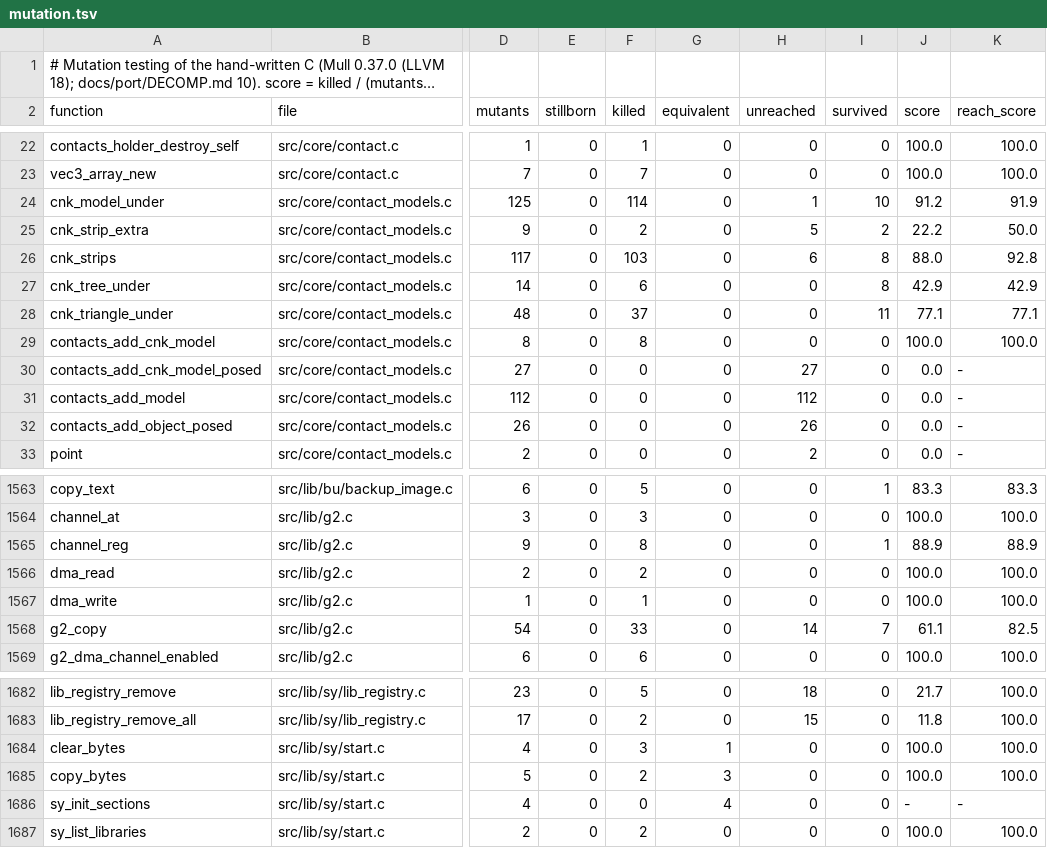
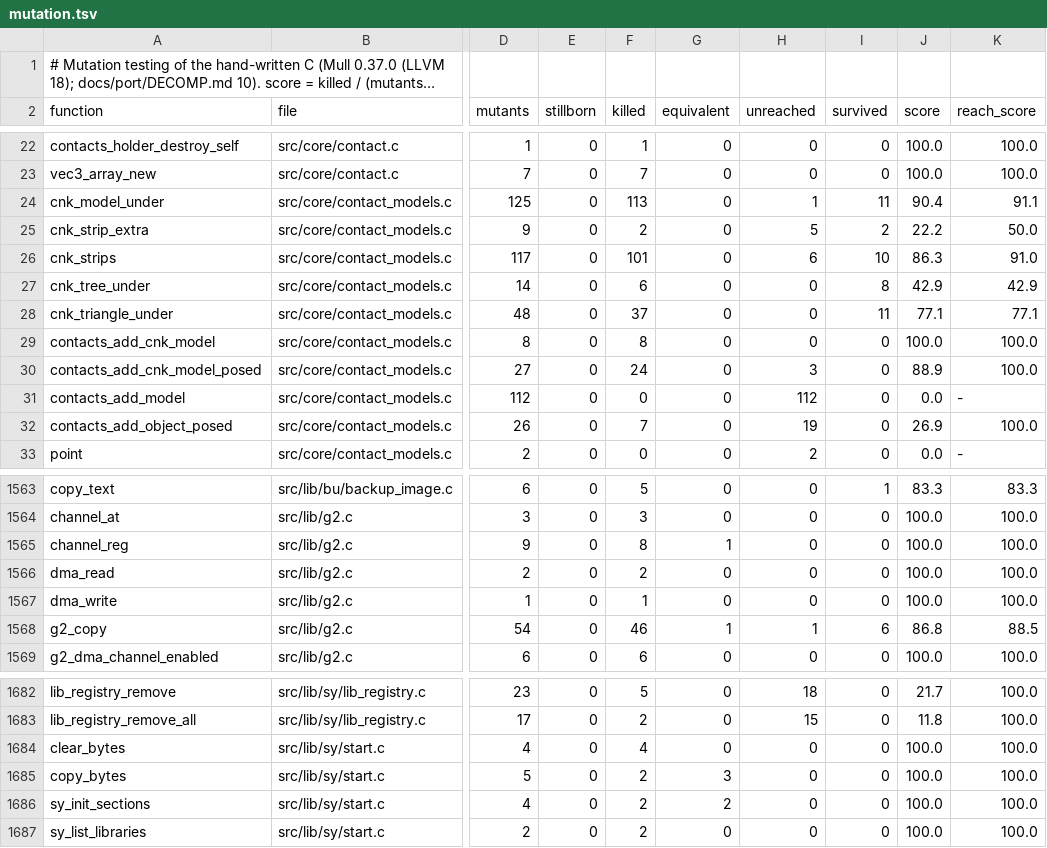
Before and after one commit to Sorikairox/penpen-web, a TSV file: docs/progress/mutation.tsv, drawn as a sheet; only a part is shown, gaps mark what is left out; long unchanged cells end in …; the diff covers the shown part only; the diff names each change by its address in the sheet, - before the commit and + after, or states it on an @@ line.

```diff
--- a/docs/progress/mutation.tsv
+++ b/docs/progress/mutation.tsv
-F24 (killed): 114
+F24 (killed): 113
-I24 (survived): 10
+I24 (survived): 11
-J24 (score): 91.2
+J24 (score): 90.4
-K24 (reach_score): 91.9
+K24 (reach_score): 91.1
-F26 (killed): 103
+F26 (killed): 101
-I26 (survived): 8
+I26 (survived): 10
-J26 (score): 88.0
+J26 (score): 86.3
-K26 (reach_score): 92.8
+K26 (reach_score): 91.0
-F30 (killed): 0
+F30 (killed): 24
-H30 (unreached): 27
+H30 (unreached): 3
-J30 (score): 0.0
+J30 (score): 88.9
-K30 (reach_score): -
+K30 (reach_score): 100.0
-F32 (killed): 0
+F32 (killed): 7
-H32 (unreached): 26
+H32 (unreached): 19
-J32 (score): 0.0
+J32 (score): 26.9
-K32 (reach_score): -
+K32 (reach_score): 100.0
-G1565 (equivalent): 0
+G1565 (equivalent): 1
-I1565 (survived): 1
+I1565 (survived): 0
-J1565 (score): 88.9
+J1565 (score): 100.0
-K1565 (reach_score): 88.9
+K1565 (reach_score): 100.0
-F1568 (killed): 33
+F1568 (killed): 46
-G1568 (equivalent): 0
+G1568 (equivalent): 1
-H1568 (unreached): 14
+H1568 (unreached): 1
-I1568 (survived): 7
+I1568 (survived): 6
-J1568 (score): 61.1
+J1568 (score): 86.8
-K1568 (reach_score): 82.5
+K1568 (reach_score): 88.5
-F1684 (killed): 3
+F1684 (killed): 4
-G1684 (equivalent): 1
+G1684 (equivalent): 0
-F1686 (killed): 0
+F1686 (killed): 2
-G1686 (equivalent): 4
+G1686 (equivalent): 2
-J1686 (score): -
+J1686 (score): 100.0
-K1686 (reach_score): -
+K1686 (reach_score): 100.0
```
Also changed, not shown: 55 edited cells elsewhere in this file, docs/progress/mutation_sessions.tsv, 2 other files.
